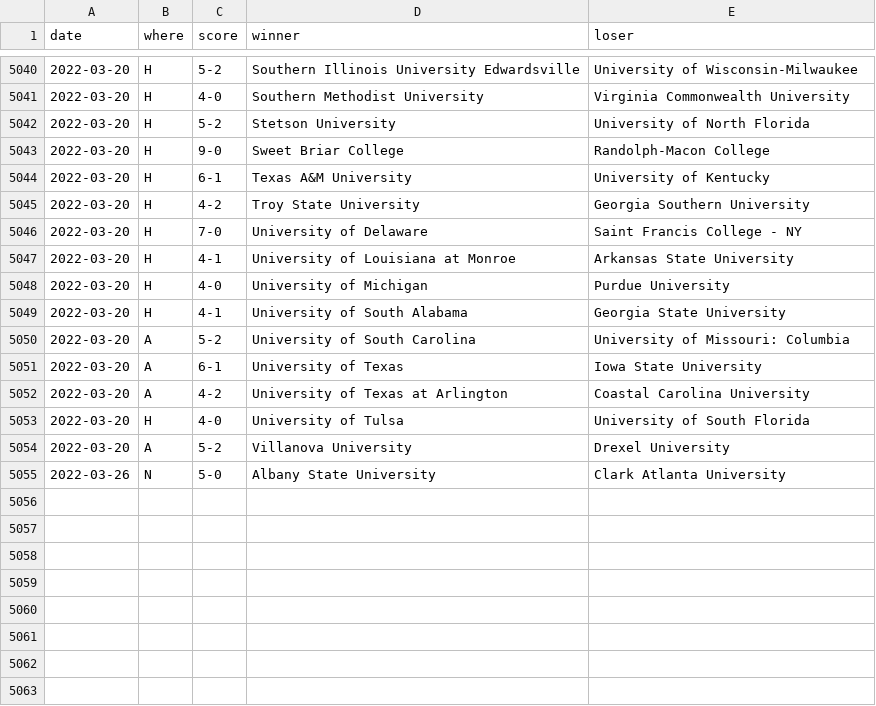
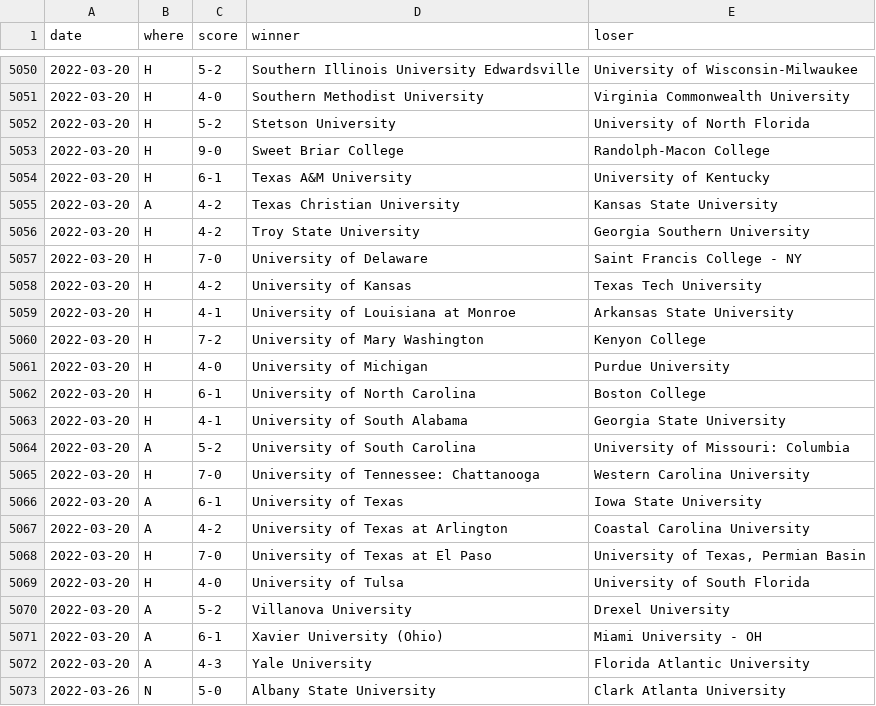
Before and after one commit to TennisOpenData/college-tennis-massey, a TSV file: 2021-22_women_results.tsv, drawn as a sheet; only a part is shown, gaps mark what is left out; the diff covers the shown part only.

```diff
--- a/2021-22_women_results.tsv
+++ b/2021-22_women_results.tsv
@@ -5044,12 +5054,20 @@ date	where	score	winner	loser
 2022-03-20	H	6-1	Texas A&M University	University of Kentucky
+2022-03-20	A	4-2	Texas Christian University	Kansas State University
 2022-03-20	H	4-2	Troy State University	Georgia Southern University
 2022-03-20	H	7-0	University of Delaware	Saint Francis College - NY
+2022-03-20	H	4-2	University of Kansas	Texas Tech University
 2022-03-20	H	4-1	University of Louisiana at Monroe	Arkansas State University
+2022-03-20	H	7-2	University of Mary Washington	Kenyon College
 2022-03-20	H	4-0	University of Michigan	Purdue University
+2022-03-20	H	6-1	University of North Carolina	Boston College
 2022-03-20	H	4-1	University of South Alabama	Georgia State University
 2022-03-20	A	5-2	University of South Carolina	University of Missouri: Columbia
+2022-03-20	H	7-0	University of Tennessee: Chattanooga	Western Carolina University
 2022-03-20	A	6-1	University of Texas	Iowa State University
 2022-03-20	A	4-2	University of Texas at Arlington	Coastal Carolina University
+2022-03-20	H	7-0	University of Texas at El Paso	University of Texas, Permian Basin
 2022-03-20	H	4-0	University of Tulsa	University of South Florida
 2022-03-20	A	5-2	Villanova University	Drexel University
+2022-03-20	A	6-1	Xavier University (Ohio)	Miami University - OH
+2022-03-20	A	4-3	Yale University	Florida Atlantic University
 2022-03-26	N	5-0	Albany State University	Clark Atlanta University
```
Also changed, not shown: 10 added rows and 1 edited cell elsewhere in this file, 2021-22_men_results.tsv.
